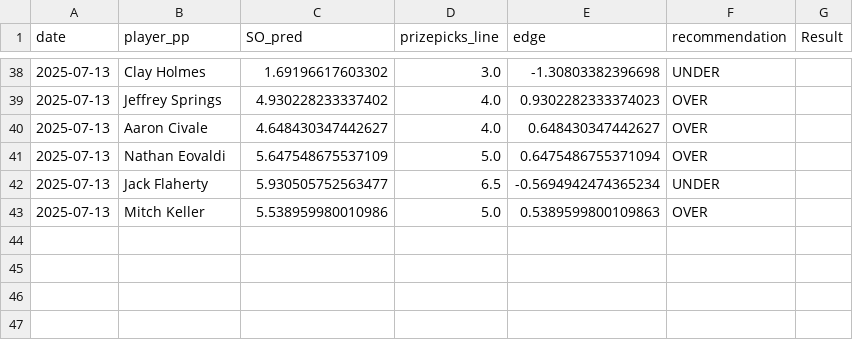
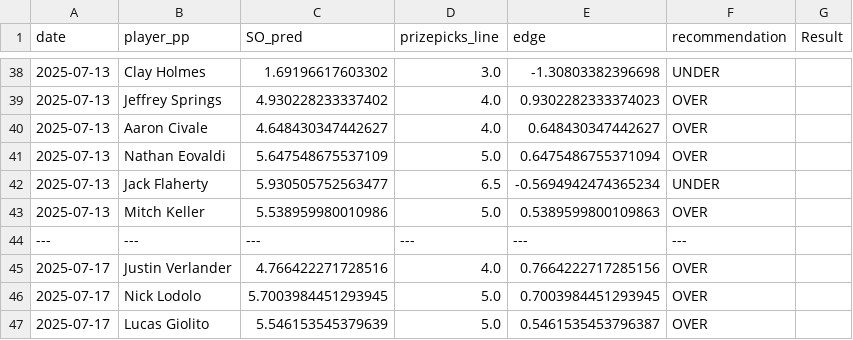
Before and after one commit to atharva-ketkar1/mlb-prop-finder, a CSV file: best_lines_ml/mlb_preds_history.csv, drawn as a sheet; only a part is shown, gaps mark what is left out; the diff names each change by its address in the sheet, - before the commit and + after, or states it on an @@ line.

```diff
--- a/best_lines_ml/mlb_preds_history.csv
+++ b/best_lines_ml/mlb_preds_history.csv
+row 44: --- | --- | --- | --- | --- | ---
+row 45: 2025-07-17 | Justin Verlander | 4.766422271728516 | 4.0 | 0.7664222717285156 | OVER
+row 46: 2025-07-17 | Nick Lodolo | 5.7003984451293945 | 5.0 | 0.7003984451293945 | OVER
+row 47: 2025-07-17 | Lucas Giolito | 5.546153545379639 | 5.0 | 0.5461535453796387 | OVER
```
Also changed, not shown: best_lines/best_lines_2025-07-13.csv, data/mlb_slates/mlb_pitcher_slate_2025-07-13.csv, 4 other files.
